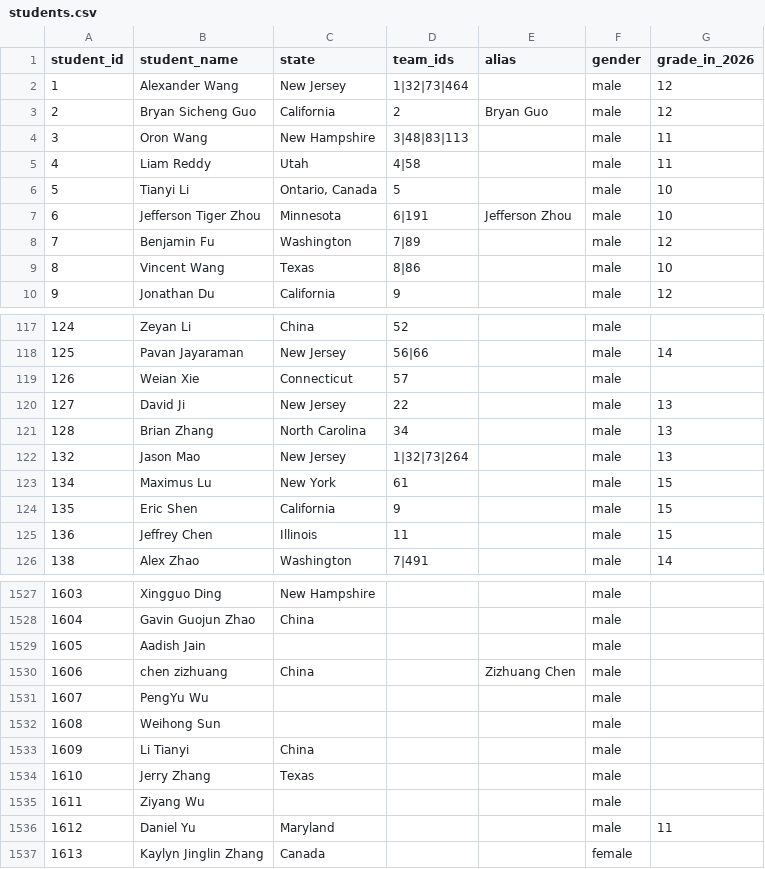
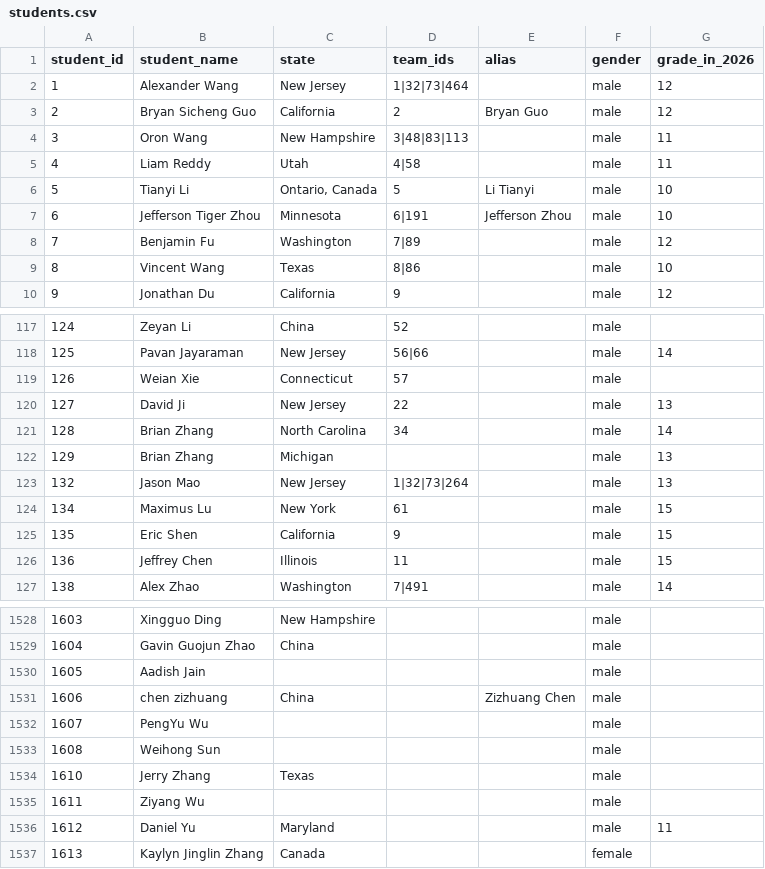
Before and after one commit to x-du/math-competition, a CSV file: database/students/students.csv, drawn as a sheet; only a part is shown, gaps mark what is left out.

Commit message:
Fixing Brian Zhang's data

```diff
--- a/database/students/students.csv
+++ b/database/students/students.csv
@@ -5,3 +5,3 @@ student_id,student_name,state,team_ids,alias,gender,grade_in_2026
 4,Liam Reddy,Utah,4|58,,male,11
-5,Tianyi Li,"Ontario, Canada",5,,male,10
+5,Tianyi Li,"Ontario, Canada",5,Li Tianyi,male,10
 6,Jefferson Tiger Zhou,Minnesota,6|191,Jefferson Zhou,male,10
@@ -120,3 +120,4 @@ student_id,student_name,state,team_ids,alias,gender,grade_in_2026
 127,David Ji,New Jersey,22,,male,13
-128,Brian Zhang,North Carolina,34,,male,13
+128,Brian Zhang,North Carolina,34,,male,14
+129,Brian Zhang,Michigan,,,male,13
 132,Jason Mao,New Jersey,1|32|73|264,,male,13
@@ -1532,3 +1533,2 @@ student_id,student_name,state,team_ids,alias,gender,grade_in_2026
 1608,Weihong Sun,,,,male,
-1609,Li Tianyi,China,,,male,
 1610,Jerry Zhang,Texas,,,male,
```
Also changed, not shown: database/contests/jmo/year=2023/results.csv, database/contests/mathcounts-national-rank/year=2021/results.csv, 10 other files.
